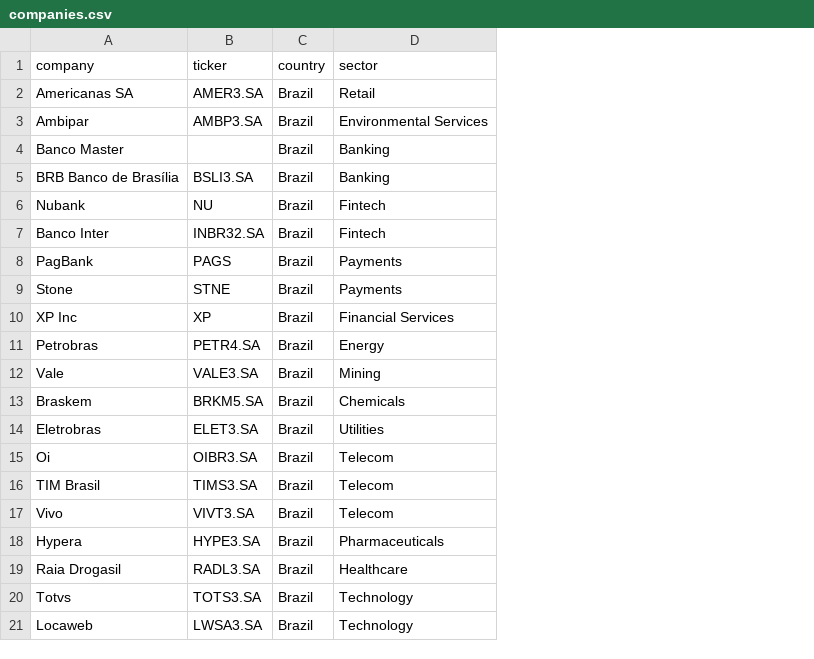
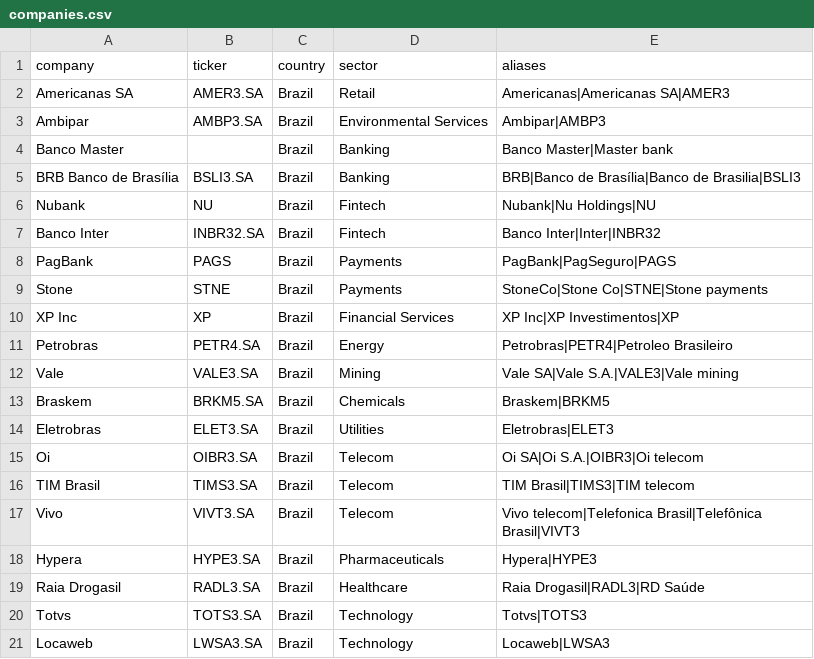
Before and after one commit to iarasimoes/corporate-risk-compliance-dashboard, a CSV file: data/mock/companies.csv, drawn as a sheet; the diff names each change by its address in the sheet, - before the commit and + after, or states it on an @@ line.

```diff
--- a/data/mock/companies.csv
+++ b/data/mock/companies.csv
+column E (aliases), rows 2-21: Americanas|Americanas SA|AMER3 | Ambipar|AMBP3 | Banco Master|Master bank | BRB|Banco de Brasília|Banco de Brasilia|BSLI3 | Nubank|Nu Holdings|NU | Banco Inter|Inter|INBR32 | PagBank|PagSeguro|PAGS | StoneCo|Stone Co|STNE|Stone payments | XP Inc|XP Investimentos|XP | Petrobras|PETR4|Petroleo Brasileiro | Vale SA|Vale S.A.|VALE3|Vale mining | Braskem|BRKM5 | Eletrobras|ELET3 | Oi SA|Oi S.A.|OIBR3|Oi telecom | TIM Brasil|TIMS3|TIM telecom | Vivo telecom|Telefonica Brasil|Telefônica Brasil|VIVT3 | Hypera|HYPE3 | Raia Drogasil|RADL3|RD Saúde | Totvs|TOTS3 | Locaweb|LWSA3
```
Also changed, not shown: 15 other files.
